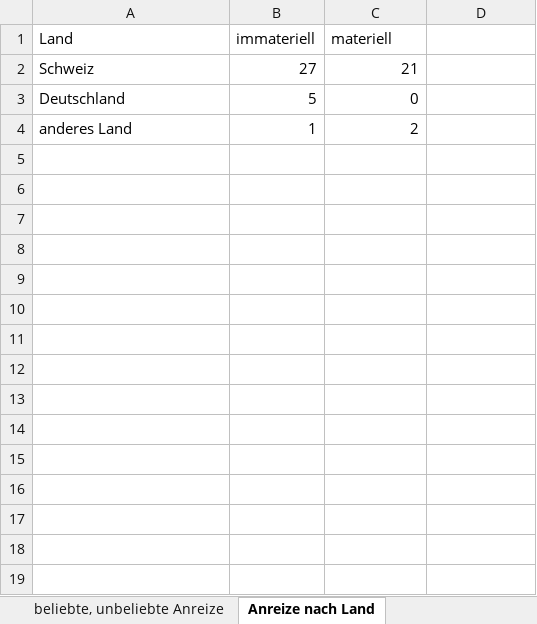
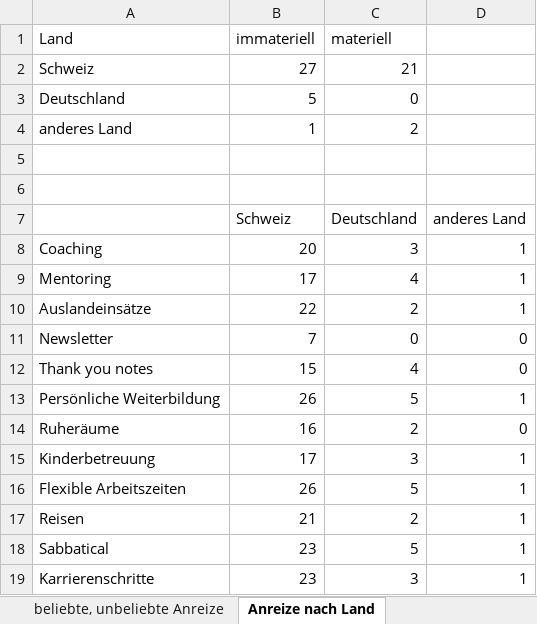
Before and after one commit to saw303/masterstudy, an Excel workbook: study/auswertung/auswertung mitarbeiter_teilnehmer 56.xlsx, sheet Anreize nach Land, drawn as a sheet; values as stored, in another font and other column widths than the file's, no borders; charts and pictures not drawn; the diff names each change by its address in the sheet, - before the commit and + after, or states it on an @@ line.

```diff
--- a/study/auswertung/auswertung mitarbeiter_teilnehmer 56.xlsx (sheet Anreize nach Land)
+++ b/study/auswertung/auswertung mitarbeiter_teilnehmer 56.xlsx (sheet Anreize nach Land)
+row 5: (empty)
+row 6: (empty)
+row 7:  | Schweiz | Deutschland | anderes Land
+row 8: Coaching | 20 | 3 | 1
+row 9: Mentoring | 17 | 4 | 1
+row 10: Auslandeinsätze | 22 | 2 | 1
+row 11: Newsletter | 7 | 0 | 0
+row 12: Thank you notes | 15 | 4 | 0
+row 13: Persönliche Weiterbildung | 26 | 5 | 1
+row 14: Ruheräume | 16 | 2 | 0
+row 15: Kinderbetreuung | 17 | 3 | 1
+row 16: Flexible Arbeitszeiten | 26 | 5 | 1
+row 17: Reisen | 21 | 2 | 1
+row 18: Sabbatical | 23 | 5 | 1
+row 19: Karrierenschritte | 23 | 3 | 1
```
Also changed, not shown: charts or pictures, 1 other file.
